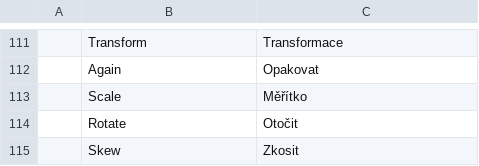
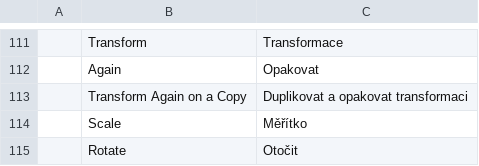
Before and after one commit to airisorg/photocraft-studio, a TSV file: crates/ui-egui/src/i18n/cs.tsv, drawn as a sheet; only a part is shown, gaps mark what is left out; the shorter side is filled out with more unchanged rows.

```diff
--- a/crates/ui-egui/src/i18n/cs.tsv
+++ b/crates/ui-egui/src/i18n/cs.tsv
@@ -112,2 +112,3 @@
 	Again	Opakovat
+	Transform Again on a Copy	Duplikovat a opakovat transformaci
 	Scale	Měřítko
```
Also changed, not shown: crates/ui-egui/src/i18n/es.tsv, crates/ui-egui/src/i18n/ja.tsv, 5 other files.
